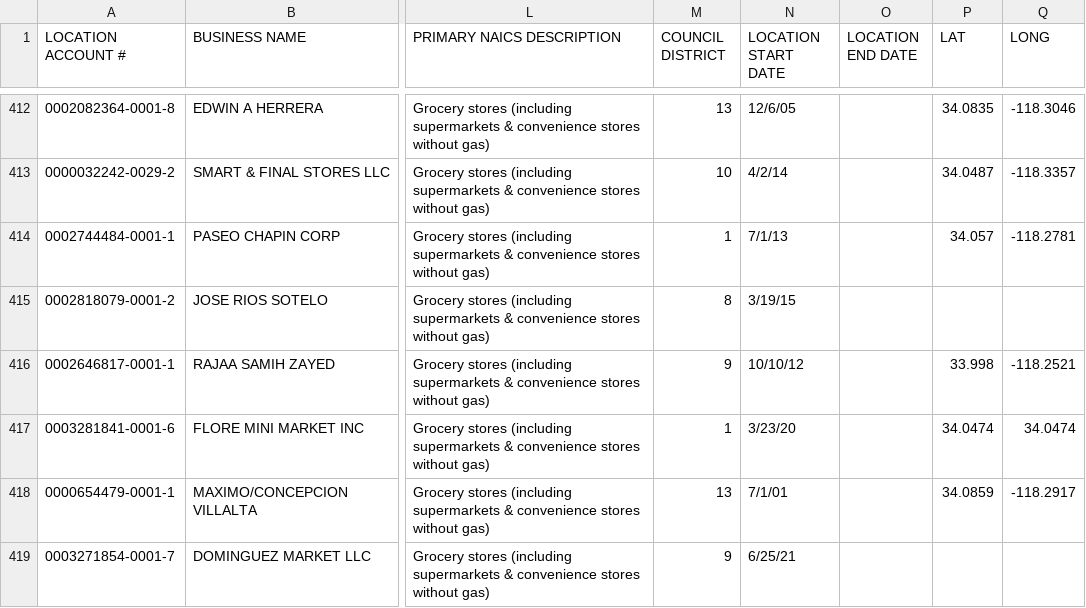
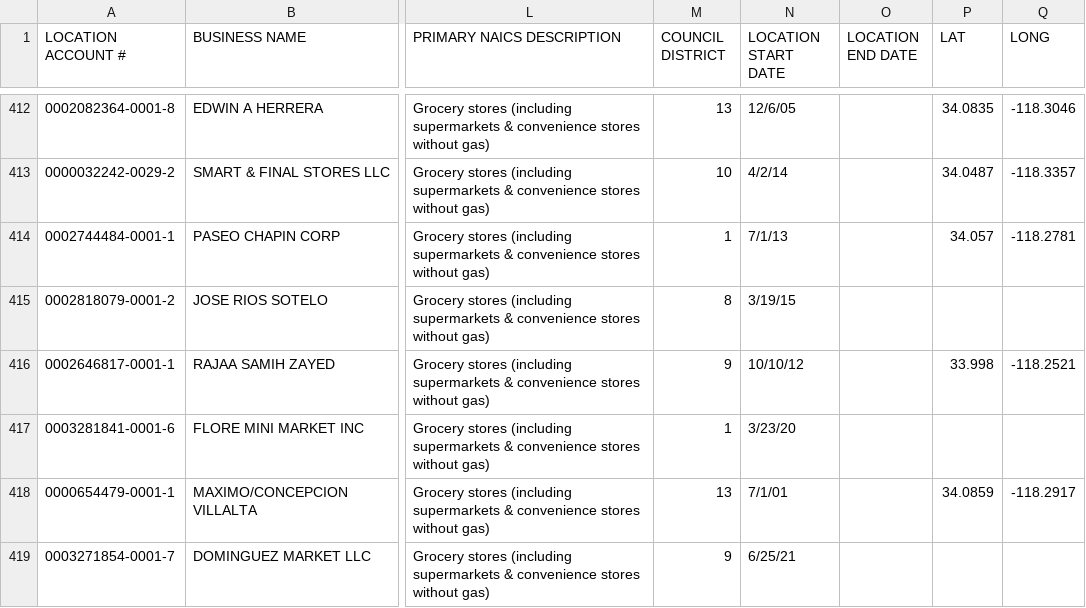
Before and after one commit to wyethr/lafpc, a CSV file: Grocery_Stores.csv, drawn as a sheet; only a part is shown, gaps mark what is left out; the diff names each change by its address in the sheet, - before the commit and + after, or states it on an @@ line.

Commit message:
WYETH I HATE THIS

```diff
--- a/Grocery_Stores.csv
+++ b/Grocery_Stores.csv
-P417 (LAT): 34.0474
+P417 (LAT): (empty)
-Q417 (LONG): 34.0474
+Q417 (LONG): (empty)
```
